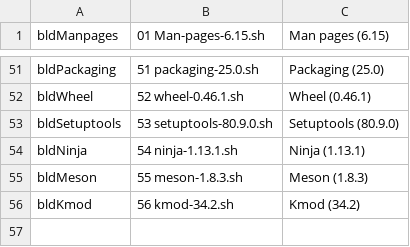
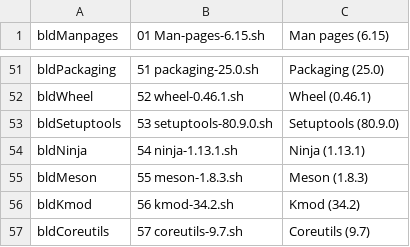
Before and after one commit to wakirk/Personal-lfs-iigs-install, a TSV file: 1.06-Install-System-Software/Install-System-Software.menu.tsv, drawn as a sheet; only a part is shown, gaps mark what is left out; the diff names each change by its address in the sheet, - before the commit and + after, or states it on an @@ line.

Commit message:
Add Coreutils version 9.7 to installation menu

```diff
--- a/1.06-Install-System-Software/Install-System-Software.menu.tsv
+++ b/1.06-Install-System-Software/Install-System-Software.menu.tsv
+row 57: bldCoreutils | 57 coreutils-9.7.sh | Coreutils (9.7)
```
